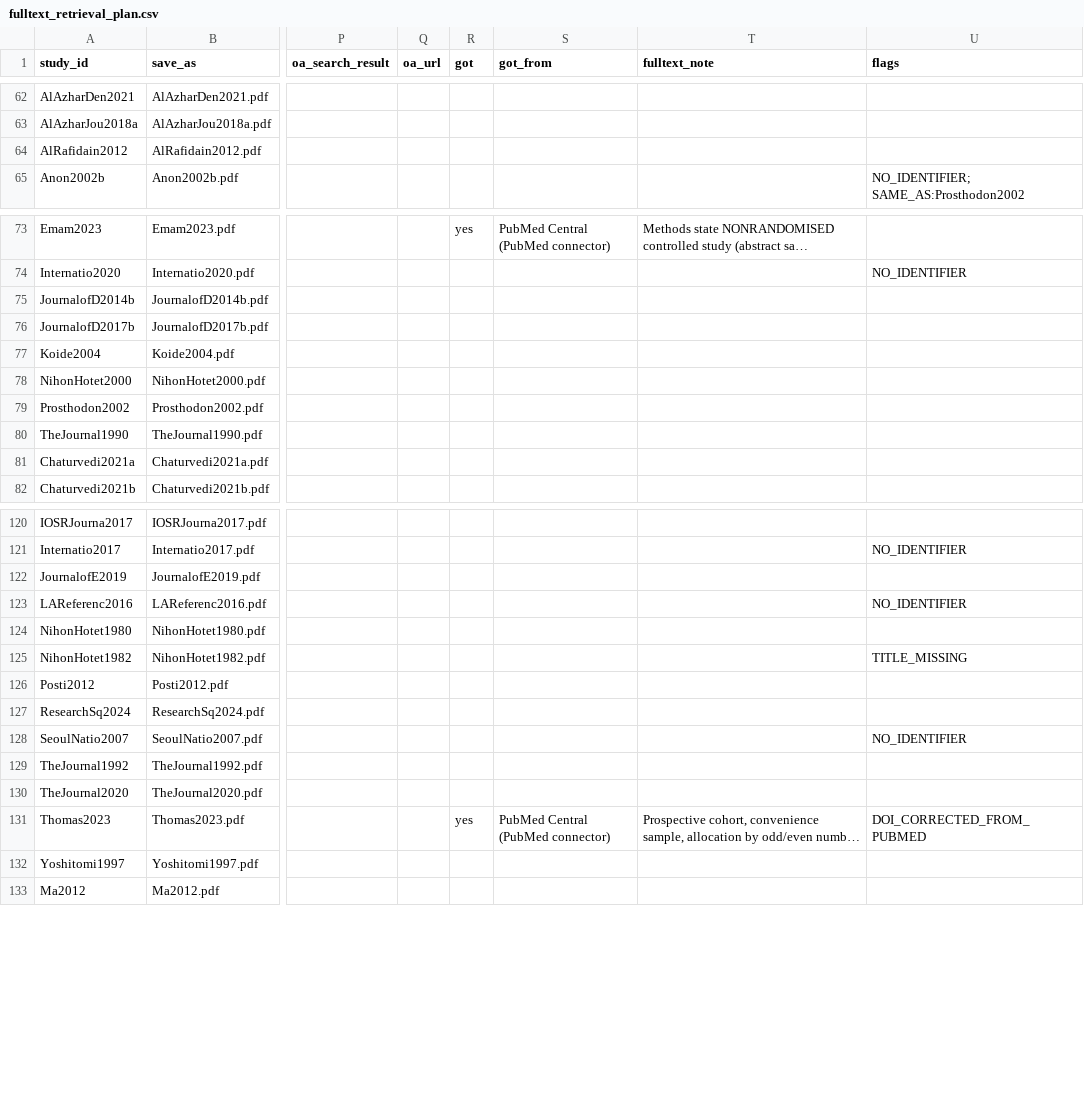
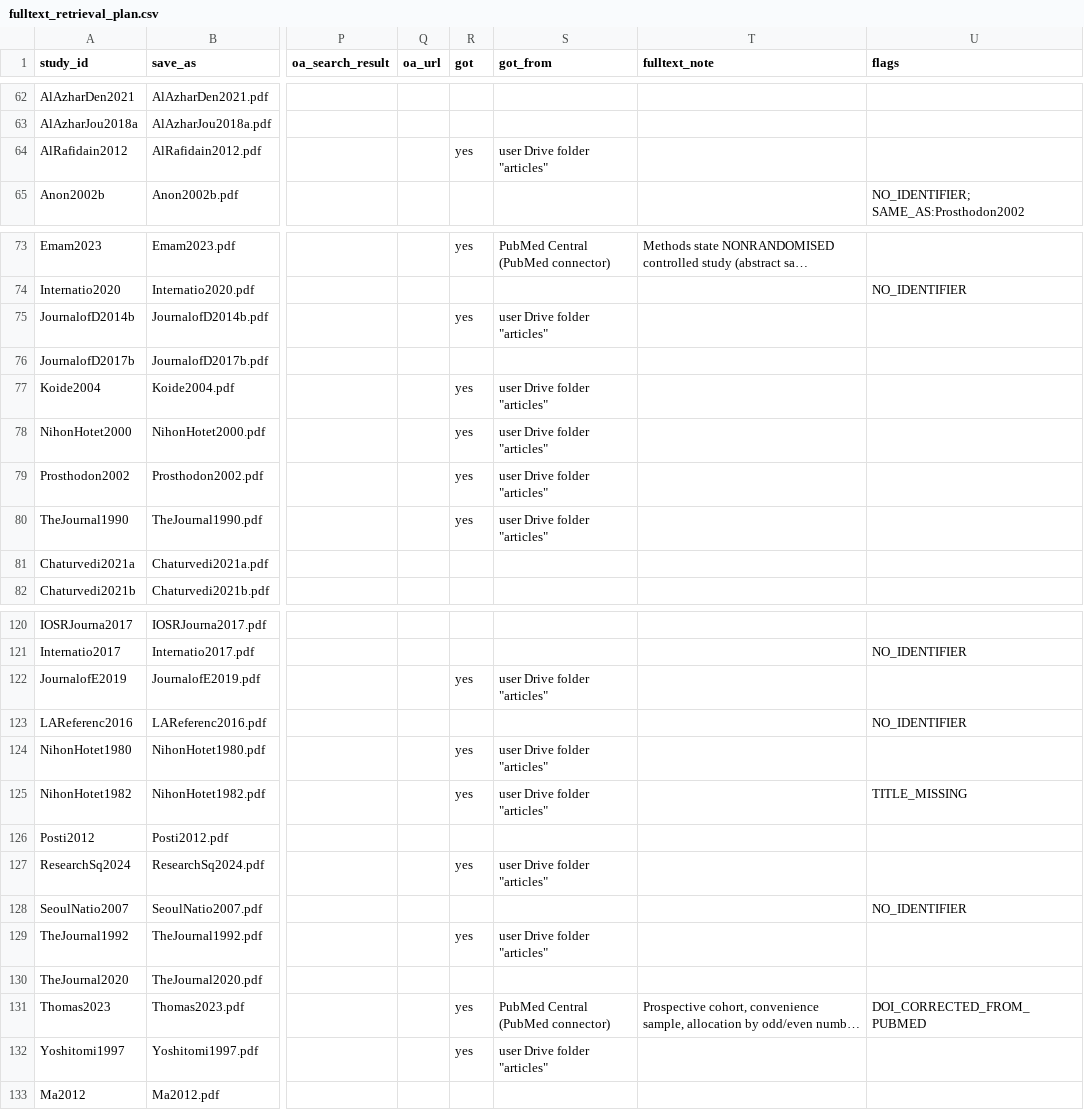
Before and after one commit to drmshady/Fulltext2, a CSV file: fulltext_retrieval_plan.csv, drawn as a sheet; only a part is shown, gaps mark what is left out; long unchanged cells end in …; the diff covers the shown part only; the diff names each change by its address in the sheet, - before the commit and + after, or states it on an @@ line.

```diff
--- a/fulltext_retrieval_plan.csv
+++ b/fulltext_retrieval_plan.csv
-R64 (got): (empty)
+R64 (got): yes
-S64 (got_from): (empty)
+S64 (got_from): user Drive folder "articles"
-R75 (got): (empty)
+R75 (got): yes
-S75 (got_from): (empty)
+S75 (got_from): user Drive folder "articles"
-R77:R80 (got): (empty)
+R77:R80 (got): yes
-S77:S80 (got_from): (empty)
+S77:S80 (got_from): user Drive folder "articles"
-R122 (got): (empty)
+R122 (got): yes
-S122 (got_from): (empty)
+S122 (got_from): user Drive folder "articles"
-R124:R125 (got): (empty)
+R124:R125 (got): yes
-S124:S125 (got_from): (empty)
+S124:S125 (got_from): user Drive folder "articles"
-R127 (got): (empty)
+R127 (got): yes
-S127 (got_from): (empty)
+S127 (got_from): user Drive folder "articles"
-R129 (got): (empty)
+R129 (got): yes
-S129 (got_from): (empty)
+S129 (got_from): user Drive folder "articles"
-R132 (got): (empty)
+R132 (got): yes
-S132 (got_from): (empty)
+S132 (got_from): user Drive folder "articles"
```
Also changed, not shown: 36 edited cells elsewhere in this file, still_needed.csv.
